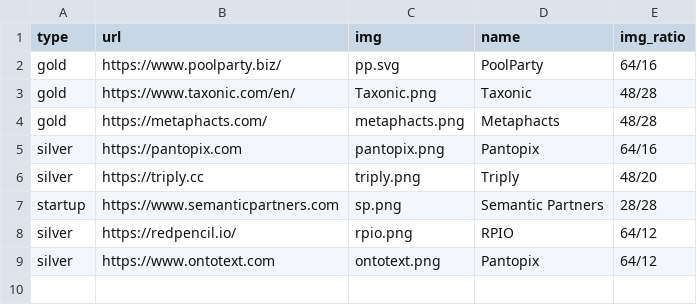
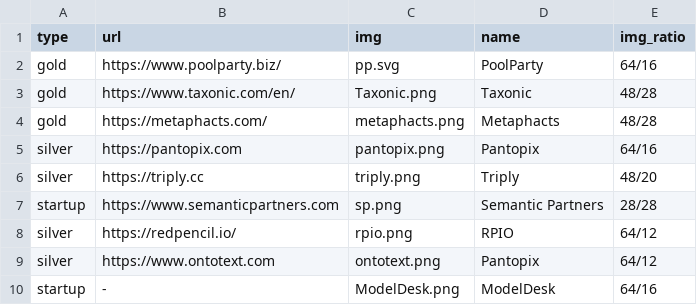
Before and after one commit to SEMANTiCS-org/2024-semantics-org.github.io, a CSV file: content/sponsors.csv, drawn as a sheet; the diff names each change by its address in the sheet, - before the commit and + after, or states it on an @@ line.

Commit message:
ModelDesk

```diff
--- a/content/sponsors.csv
+++ b/content/sponsors.csv
+row 10: startup | - | ModelDesk.png | ModelDesk | 64/16
```
Also changed, not shown: 1 other file.
